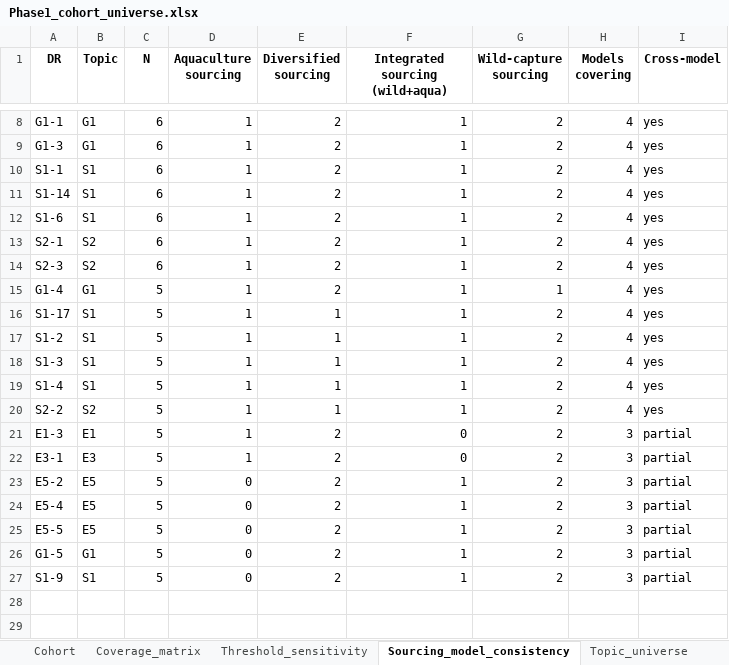
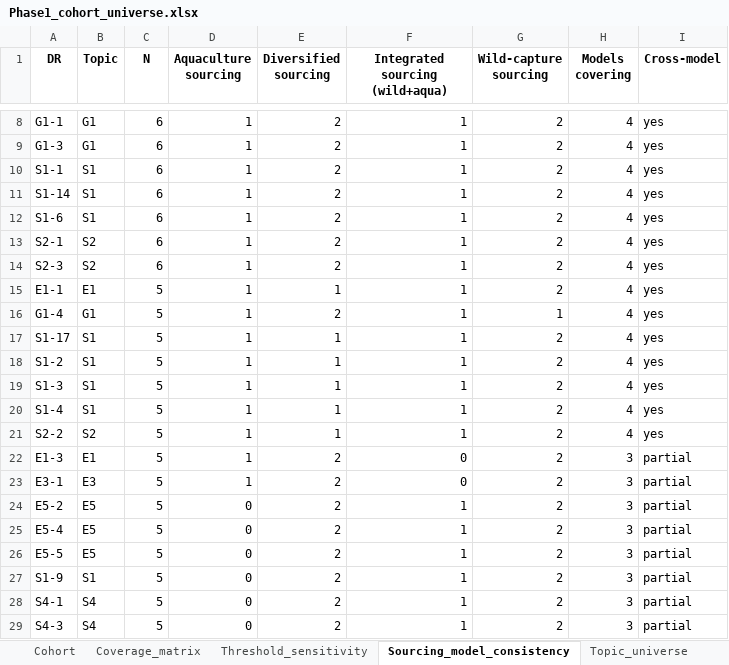
Before and after one commit to linneverh/Thesis, an Excel workbook: phase1/Phase1_cohort_universe.xlsx, sheet Sourcing_model_consistency, drawn as a sheet; only a part is shown, gaps mark what is left out; values as stored, in another font and other column widths than the file's, no borders; removed rows and columns are numbered as before the commit, all else as after; the diff names each change by its address in the sheet, - before the commit and + after, or states it on an @@ line.

```diff
--- a/phase1/Phase1_cohort_universe.xlsx (sheet Sourcing_model_consistency)
+++ b/phase1/Phase1_cohort_universe.xlsx (sheet Sourcing_model_consistency)
+row 15: E1-1 | E1 | 5 | 1 | 1 | 1 | 2 | 4 | yes
-row 26: G1-5 | G1 | 5 | 0 | 2 | 1 | 2 | 3 | partial
+row 28: S4-1 | S4 | 5 | 0 | 2 | 1 | 2 | 3 | partial
+row 29: S4-3 | S4 | 5 | 0 | 2 | 1 | 2 | 3 | partial
```
Also changed, not shown: sheet Backbone_datapoints, sheet Coverage_matrix, sheet Topic_universe, sheet Cohort, sheet Threshold_sensitivity, sheet Consistency_by_topic, ATTACHMENTS/ESRS_Coverage_Results.xlsx, thesis_supporting_files/Phase2_cohort/ESRS_Coverage_Results.xlsx, 48 other files.
